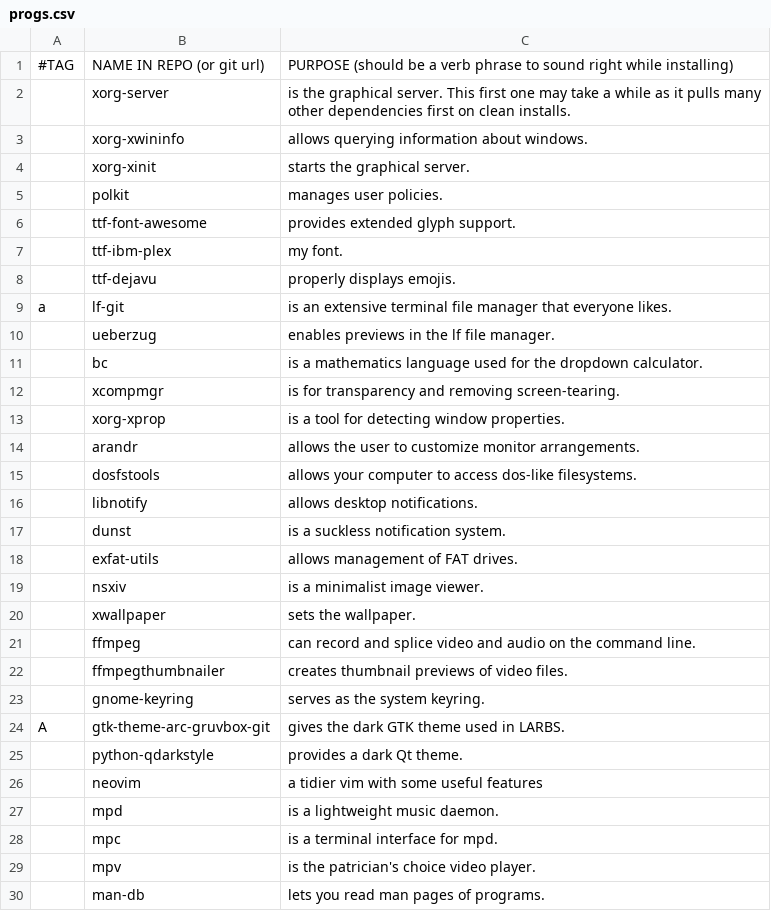
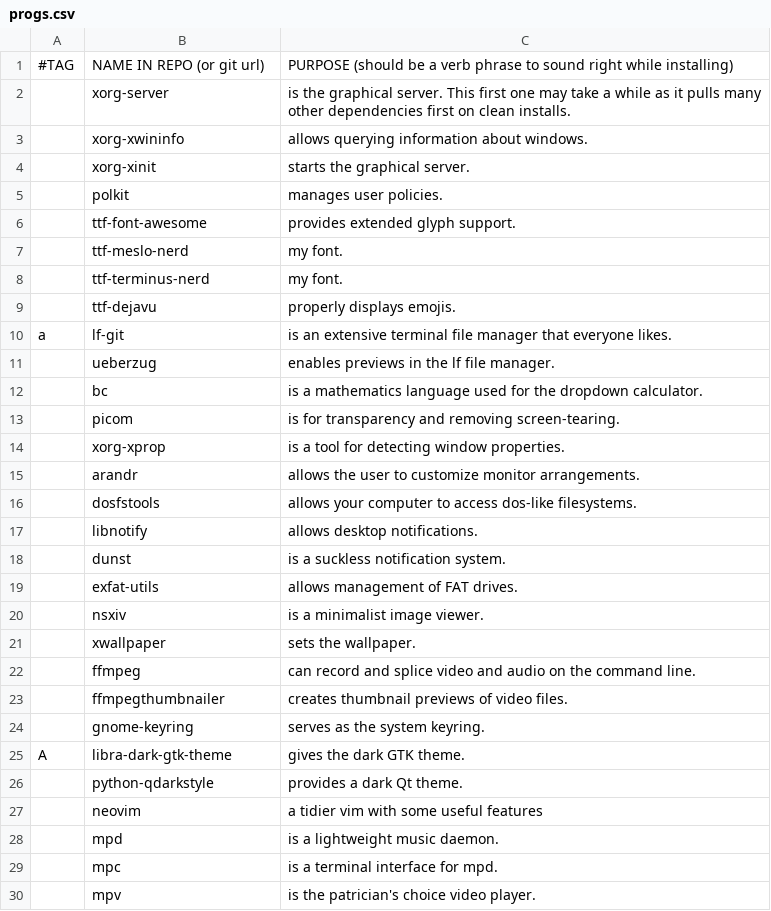
Before and after one commit to ciosyam/TETR, a CSV file: .config/script/progs.csv, drawn as a sheet; only a part is shown; the shorter side is filled out with more unchanged rows.

Commit message:
Update progs.csv

```diff
--- a/.config/script/progs.csv
+++ b/.config/script/progs.csv
@@ -6,3 +6,4 @@
 ,ttf-font-awesome,"provides extended glyph support."
-,ttf-ibm-plex,"my font."
+,ttf-meslo-nerd,"my font."
+,ttf-terminus-nerd,"my font."
 ,ttf-dejavu,"properly displays emojis."
@@ -11,3 +12,3 @@ a,lf-git,"is an extensive terminal file manager that everyone likes."
 ,bc,"is a mathematics language used for the dropdown calculator."
-,xcompmgr,"is for transparency and removing screen-tearing."
+,picom,"is for transparency and removing screen-tearing."
 ,xorg-xprop,"is a tool for detecting window properties."
@@ -23,3 +24,3 @@ a,lf-git,"is an extensive terminal file manager that everyone likes."
 ,gnome-keyring,"serves as the system keyring."
-A,gtk-theme-arc-gruvbox-git,"gives the dark GTK theme used in LARBS."
+A,libra-dark-gtk-theme,"gives the dark GTK theme."
 ,python-qdarkstyle,"provides a dark Qt theme."
```
